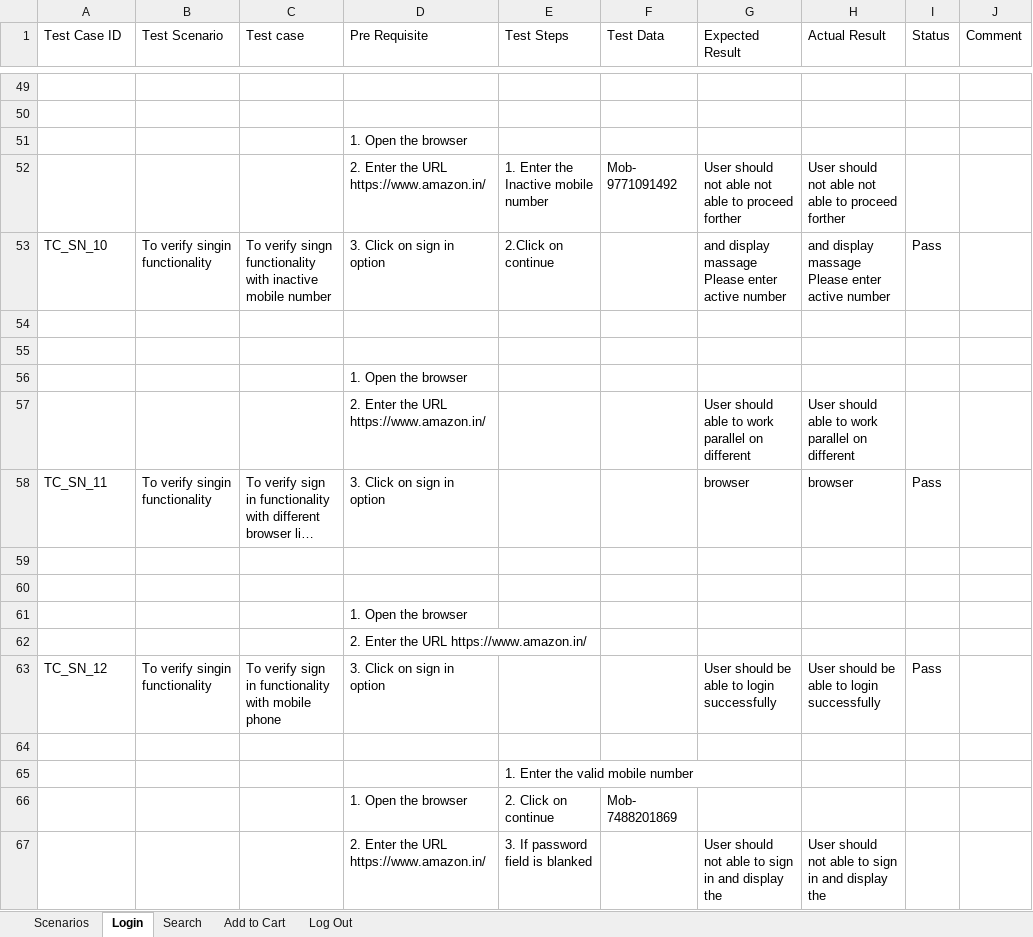
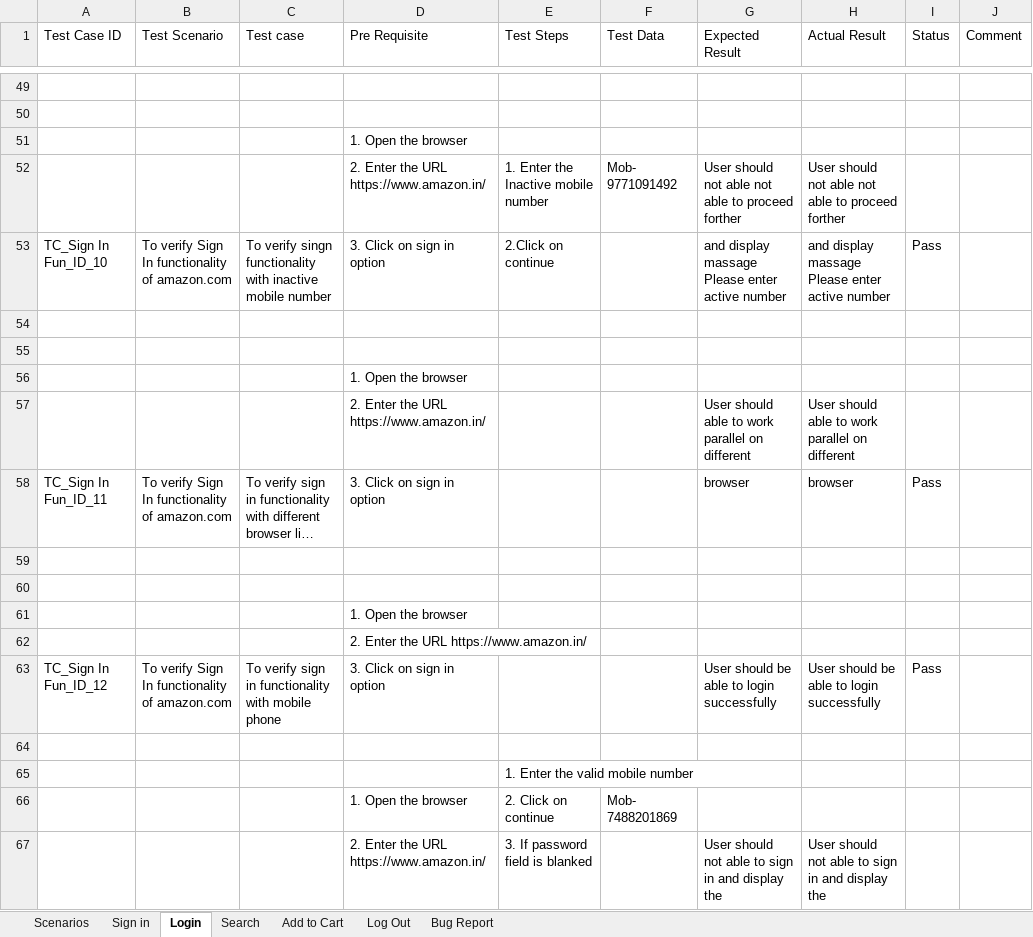
Before and after one commit to Hariom-Kumar7/MyIndiaa_Project, an Excel workbook: README.md/Test Scenario and test cases.xlsx, sheet Login, drawn as a sheet; only a part is shown, gaps mark what is left out; long unchanged cells end in …; values as stored, in another font and other column widths than the file's, no cell formats; the diff covers the shown part only; the diff names each change by its address in the sheet, - before the commit and + after, or states it on an @@ line.

```diff
--- a/README.md/Test Scenario and test cases.xlsx (sheet Login)
+++ b/README.md/Test Scenario and test cases.xlsx (sheet Login)
+sheet tab: Sign in
+sheet tab: Bug Report
-A53 (Test Case ID): TC_SN_10
+A53 (Test Case ID): TC_Sign In Fun_ID_10
-B53 (Test Scenario): To verify singin functionality
+B53 (Test Scenario): To verify Sign In functionality of amazon.com
-A58 (Test Case ID): TC_SN_11
+A58 (Test Case ID): TC_Sign In Fun_ID_11
-B58 (Test Scenario): To verify singin functionality
+B58 (Test Scenario): To verify Sign In functionality of amazon.com
-A63 (Test Case ID): TC_SN_12
+A63 (Test Case ID): TC_Sign In Fun_ID_12
-B63 (Test Scenario): To verify singin functionality
+B63 (Test Scenario): To verify Sign In functionality of amazon.com
```
Also changed, not shown: 36 removed rows and 24 edited cells elsewhere in this sheet, sheet Search, sheet Scenarios, sheet Add to Cart, sheet Log Out, cell formats, 4 other files.
